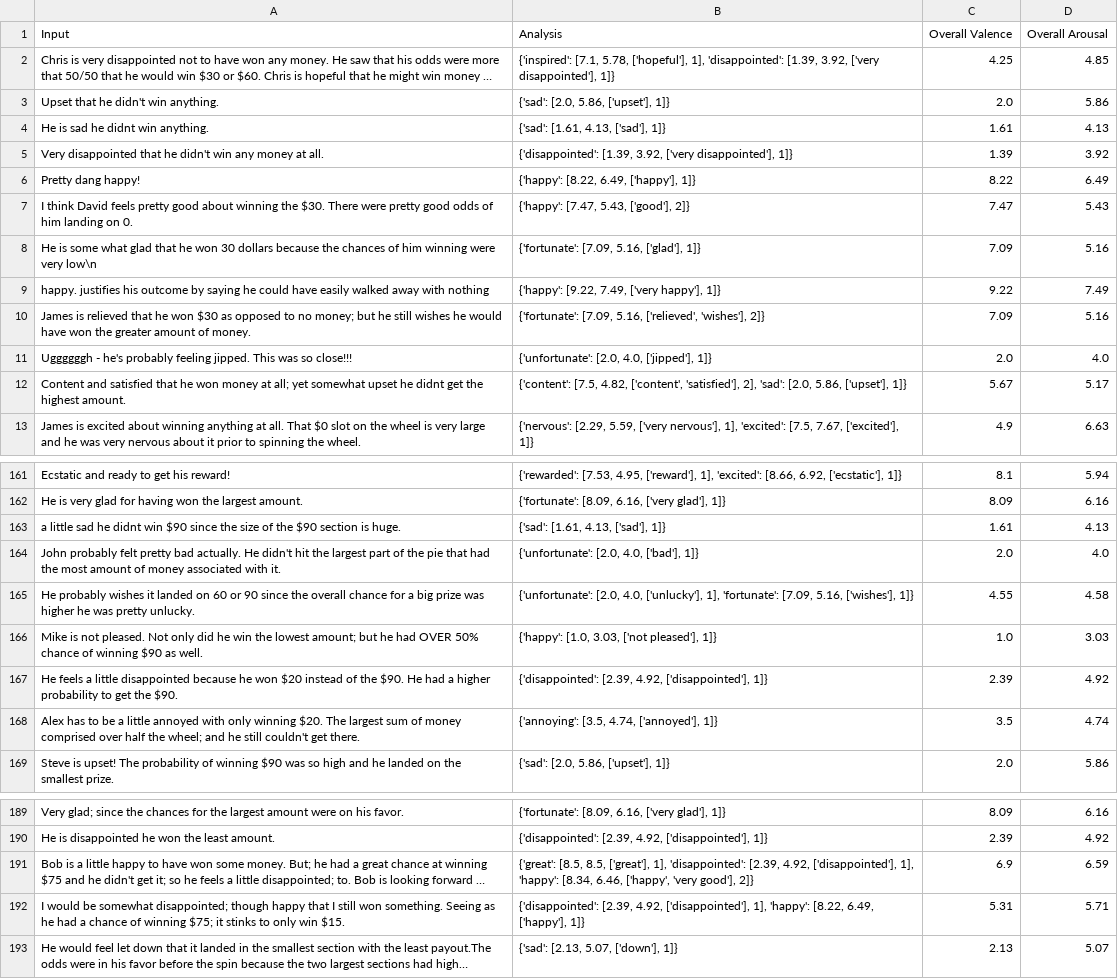
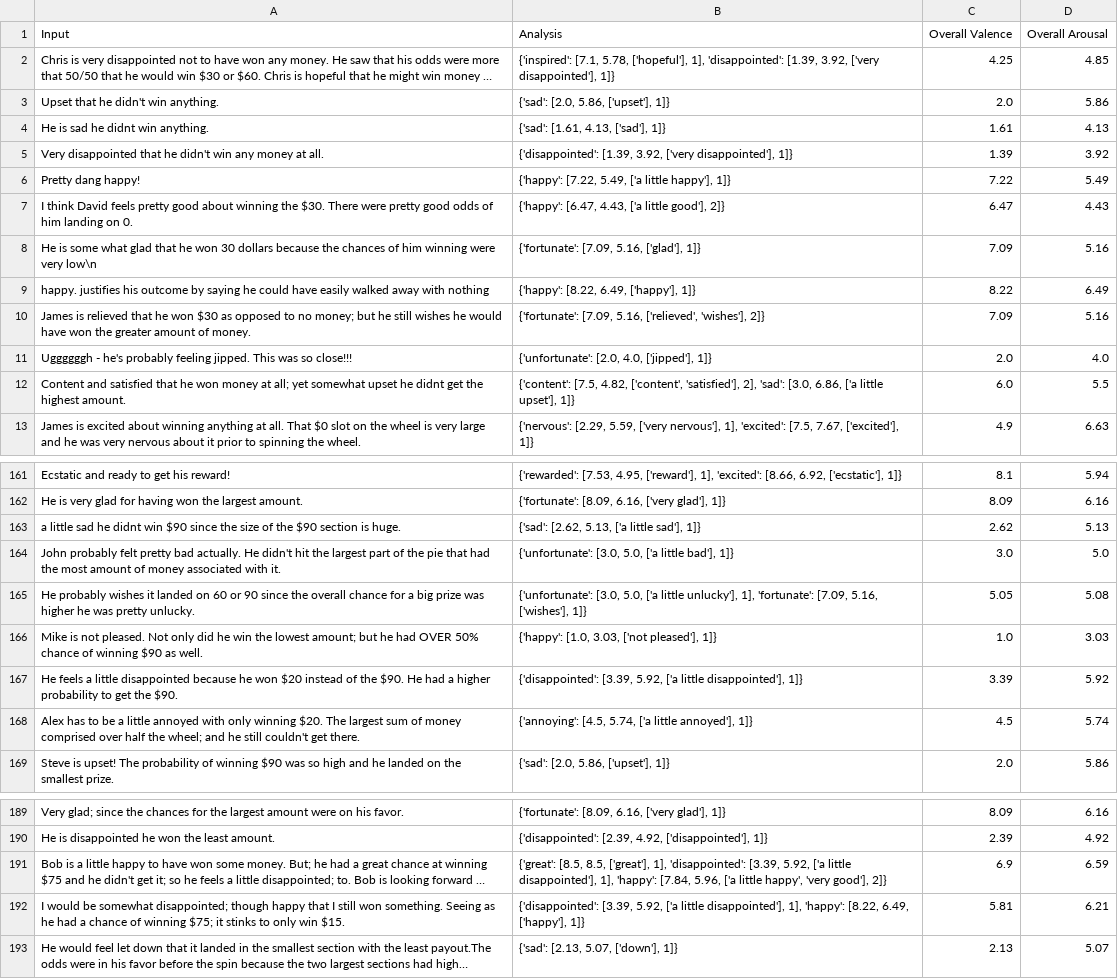
Before and after one commit to keewi/LEIA, a CSV file: results.csv, drawn as a sheet; only a part is shown, gaps mark what is left out; long unchanged cells end in …; the diff covers the shown part only; the diff names each change by its address in the sheet, - before the commit and + after, or states it on an @@ line.

```diff
--- a/results.csv
+++ b/results.csv
-B6 (Analysis): {'happy': [8.22, 6.49, ['happy'], 1]}
+B6 (Analysis): {'happy': [7.22, 5.49, ['a little happy'], 1]}
-C6 (Overall Valence): 8.22
+C6 (Overall Valence): 7.22
-D6 (Overall Arousal): 6.49
+D6 (Overall Arousal): 5.49
-B7 (Analysis): {'happy': [7.47, 5.43, ['good'], 2]}
+B7 (Analysis): {'happy': [6.47, 4.43, ['a little good'], 2]}
-C7 (Overall Valence): 7.47
+C7 (Overall Valence): 6.47
-D7 (Overall Arousal): 5.43
+D7 (Overall Arousal): 4.43
-B9 (Analysis): {'happy': [9.22, 7.49, ['very happy'], 1]}
+B9 (Analysis): {'happy': [8.22, 6.49, ['happy'], 1]}
-C9 (Overall Valence): 9.22
+C9 (Overall Valence): 8.22
-D9 (Overall Arousal): 7.49
+D9 (Overall Arousal): 6.49
-B12 (Analysis): …2], 'sad': [2.0, 5.86, ['upset'], 1]}
+B12 (Analysis): …2], 'sad': [3.0, 6.86, ['a little upset'], 1]}
-C12 (Overall Valence): 5.67
+C12 (Overall Valence): 6.0
-D12 (Overall Arousal): 5.17
+D12 (Overall Arousal): 5.5
-B163 (Analysis): {'sad': [1.61, 4.13, ['sad'], 1]}
+B163 (Analysis): {'sad': [2.62, 5.13, ['a little sad'], 1]}
-C163 (Overall Valence): 1.61
+C163 (Overall Valence): 2.62
-D163 (Overall Arousal): 4.13
+D163 (Overall Arousal): 5.13
-B164 (Analysis): {'unfortunate': [2.0, 4.0, ['bad'], 1]}
+B164 (Analysis): {'unfortunate': [3.0, 5.0, ['a little bad'], 1]}
-C164 (Overall Valence): 2.0
+C164 (Overall Valence): 3.0
-D164 (Overall Arousal): 4.0
+D164 (Overall Arousal): 5.0
-B165 (Analysis): {'unfortunate': [2.0, 4.0, ['unlucky'], 1], 'fortunate':…
+B165 (Analysis): {'unfortunate': [3.0, 5.0, ['a little unlucky'], 1], 'fortunate':…
-C165 (Overall Valence): 4.55
+C165 (Overall Valence): 5.05
-D165 (Overall Arousal): 4.58
+D165 (Overall Arousal): 5.08
-B167 (Analysis): {'disappointed': [2.39, 4.92, ['disappointed'], 1]}
+B167 (Analysis): {'disappointed': [3.39, 5.92, ['a little disappointed'], 1]}
-C167 (Overall Valence): 2.39
+C167 (Overall Valence): 3.39
-D167 (Overall Arousal): 4.92
+D167 (Overall Arousal): 5.92
-B168 (Analysis): {'annoying': [3.5, 4.74, ['annoyed'], 1]}
+B168 (Analysis): {'annoying': [4.5, 5.74, ['a little annoyed'], 1]}
-C168 (Overall Valence): 3.5
+C168 (Overall Valence): 4.5
-D168 (Overall Arousal): 4.74
+D168 (Overall Arousal): 5.74
-B191 (Analysis): …1], 'disappointed': [2.39, 4.92, ['disappointed'], 1], 'happy': [8.34, 6.46, ['happy', 'very good'],…
+B191 (Analysis): …1], 'disappointed': [3.39, 5.92, ['a little disappointed'], 1], 'happy': [7.84, 5.96, ['a little happy', 'very good'],…
-B192 (Analysis): {'disappointed': [2.39, 4.92, ['disappointed'], 1], 'happy':…
+B192 (Analysis): {'disappointed': [3.39, 5.92, ['a little disappointed'], 1], 'happy':…
-C192 (Overall Valence): 5.31
+C192 (Overall Valence): 5.81
-D192 (Overall Arousal): 5.71
+D192 (Overall Arousal): 6.21
```
Also changed, not shown: 126 edited cells elsewhere in this file, 2 other files.
